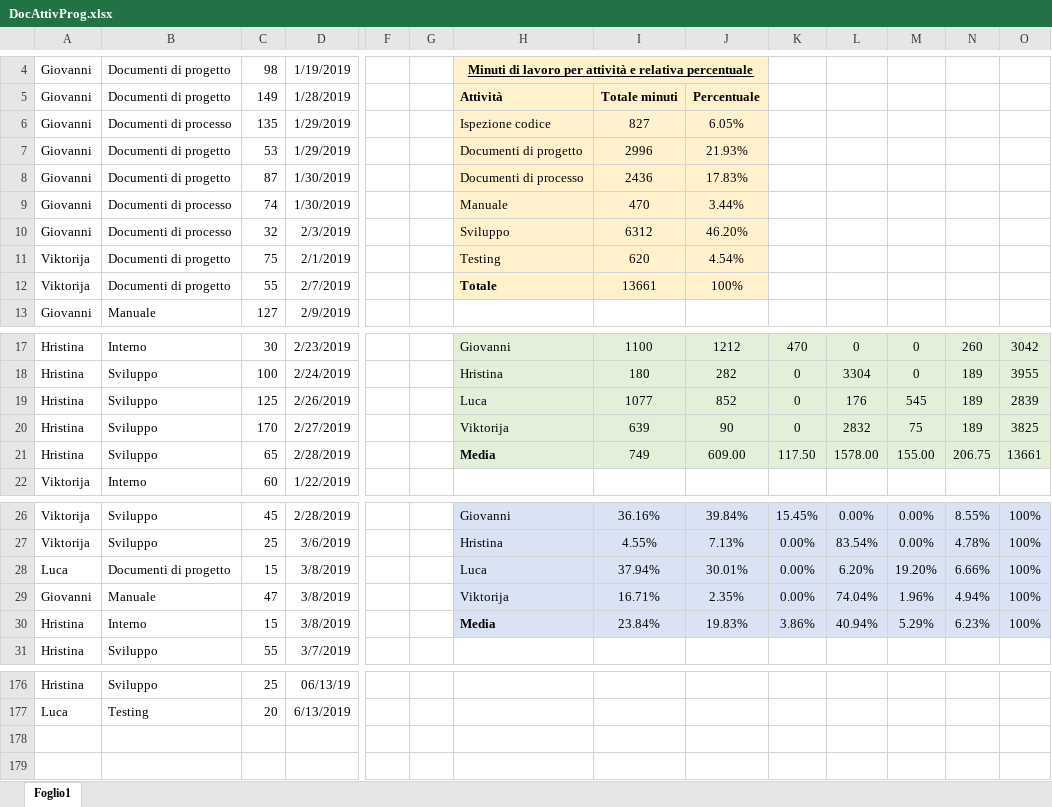
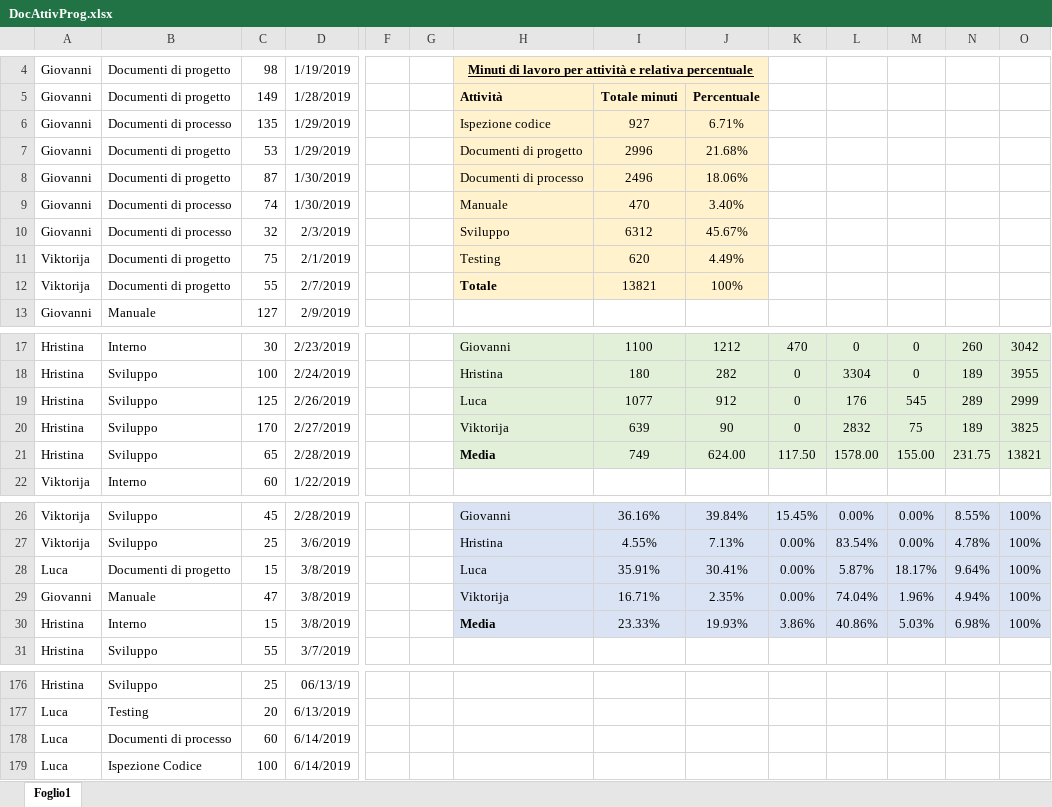
Before and after one commit to Gruppo-Ingegneria-Del-Software-2/Progetto, an Excel workbook: Documentazione/Attività sul progetto/DocAttivProg.xlsx, sheet Foglio1, drawn as a sheet; only a part is shown, gaps mark what is left out; values as stored, in another font and other column widths than the file's, no borders; rows hold the shown columns only; the diff names each change by its address in the sheet, - before the commit and + after, or states it on an @@ line.

```diff
--- a/Documentazione/Attività sul progetto/DocAttivProg.xlsx (sheet Foglio1)
+++ b/Documentazione/Attività sul progetto/DocAttivProg.xlsx (sheet Foglio1)
-I6: 827
+I6: 927
-J6: 6.05%
+J6: 6.71%
-J7: 21.93%
+J7: 21.68%
-I8: 2436
+I8: 2496
-J8: 17.83%
+J8: 18.06%
-J9: 3.44%
+J9: 3.40%
-J10: 46.20%
+J10: 45.67%
-J11: 4.54%
+J11: 4.49%
-I12: 13661
+I12: 13821
-J19: 852
+J19: 912
-N19: 189
+N19: 289
-O19: 2839
+O19: 2999
-J21: 609.00
+J21: 624.00
-N21: 206.75
+N21: 231.75
-O21: 13661
+O21: 13821
-I28: 37.94%
+I28: 35.91%
-J28: 30.01%
+J28: 30.41%
-L28: 6.20%
+L28: 5.87%
-M28: 19.20%
+M28: 18.17%
-N28: 6.66%
+N28: 9.64%
-I30: 23.84%
+I30: 23.33%
-J30: 19.83%
+J30: 19.93%
-L30: 40.94%
+L30: 40.86%
-M30: 5.29%
+M30: 5.03%
-N30: 6.23%
+N30: 6.98%
+row 178: Luca | Documenti di processo | 60 | 6/14/2019
+row 179: Luca | Ispezione Codice | 100 | 6/14/2019
```
Also changed, not shown: 13 other files.
